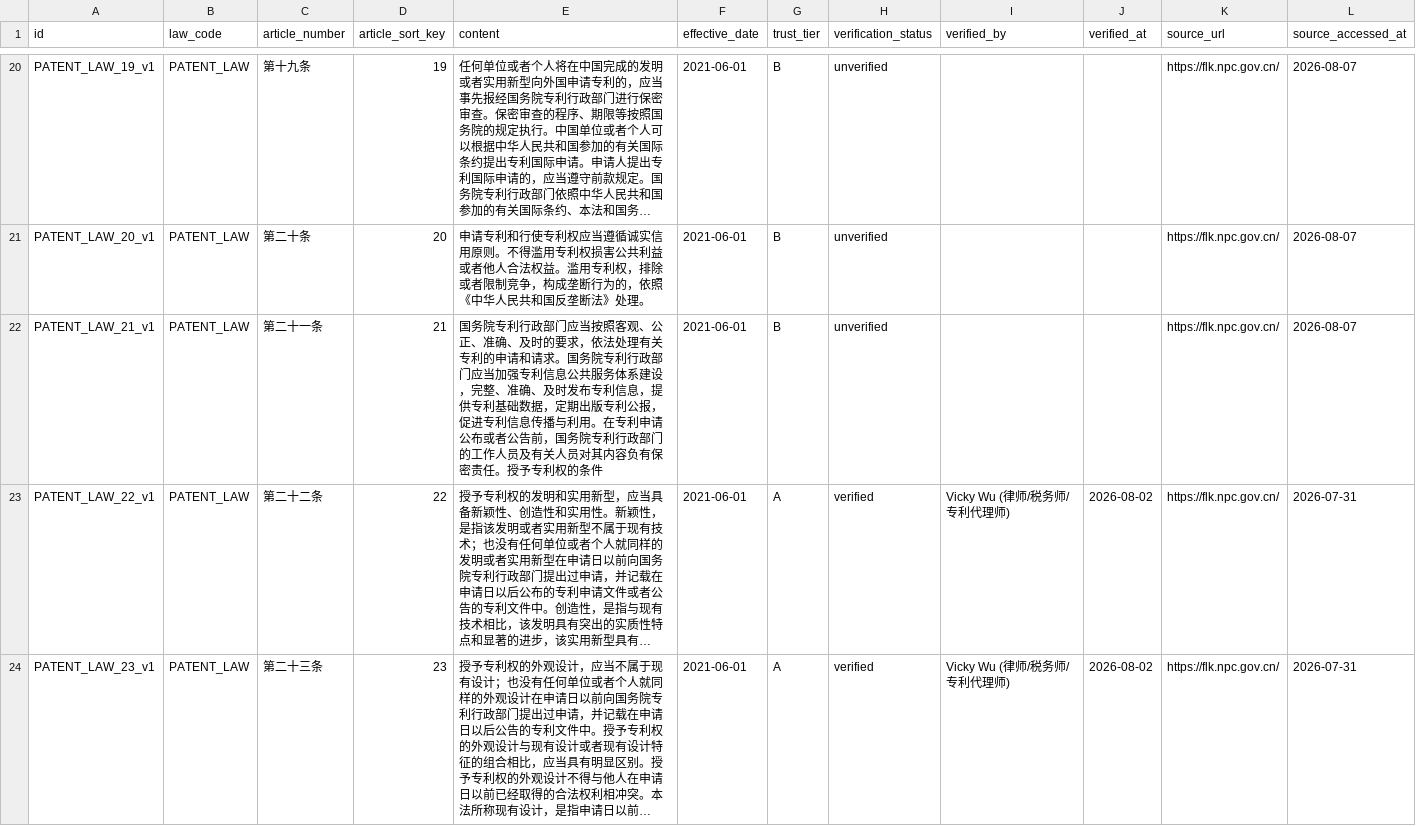
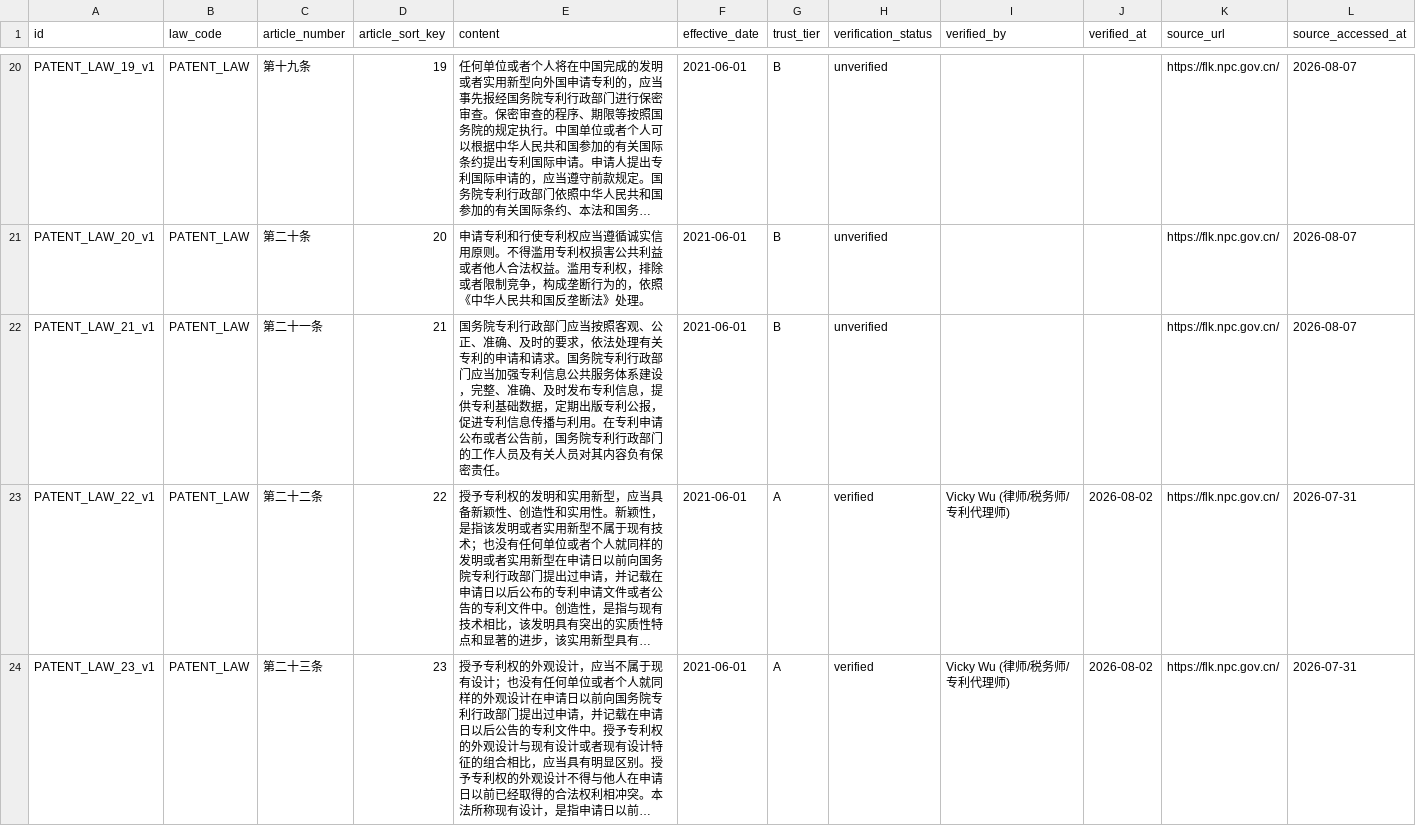
Before and after one commit to vickywu97/legal-hallucination-bench, a CSV file: packs/PATENT_LAW_full.csv, drawn as a sheet; only a part is shown, gaps mark what is left out; long unchanged cells end in …; the diff covers the shown part only; the diff names each change by its address in the sheet, - before the commit and + after, or states it on an @@ line.

Commit message:
feat(packs): 个税/企税全集包(均100% Tier A) + 实体税法合并包 + 修复章名/页码脚注污染

```diff
--- a/packs/PATENT_LAW_full.csv
+++ b/packs/PATENT_LAW_full.csv
-E22 (content): …密责任。授予专利权的条件
+E22 (content): …密责任。
```
Also changed, not shown: 4 edited cells elsewhere in this file, 14 other files.
